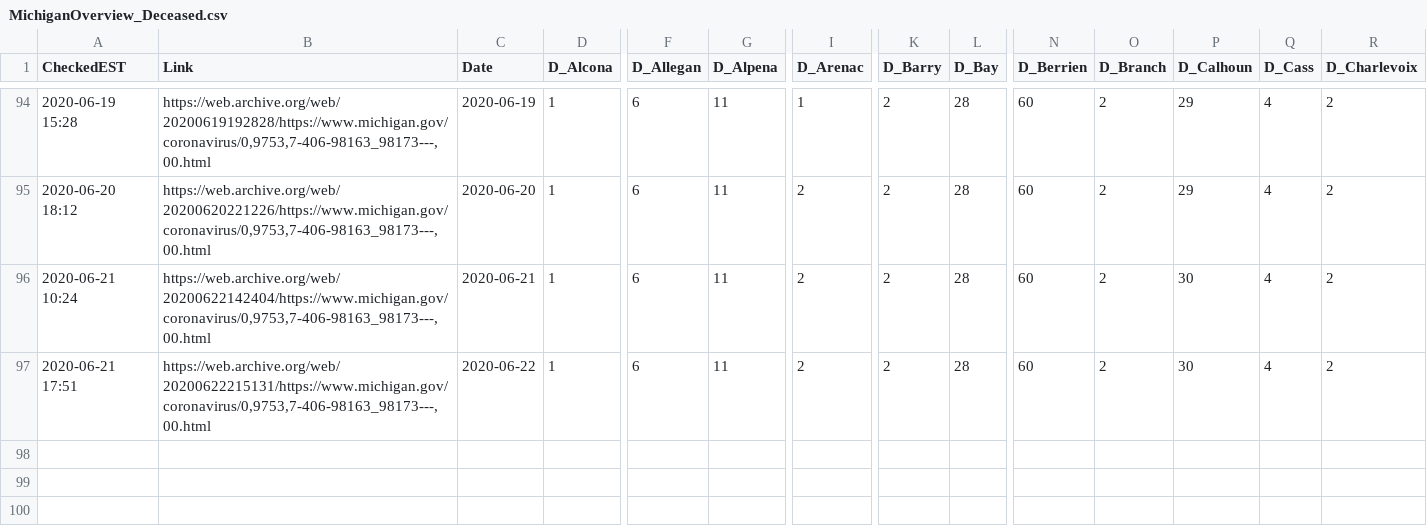
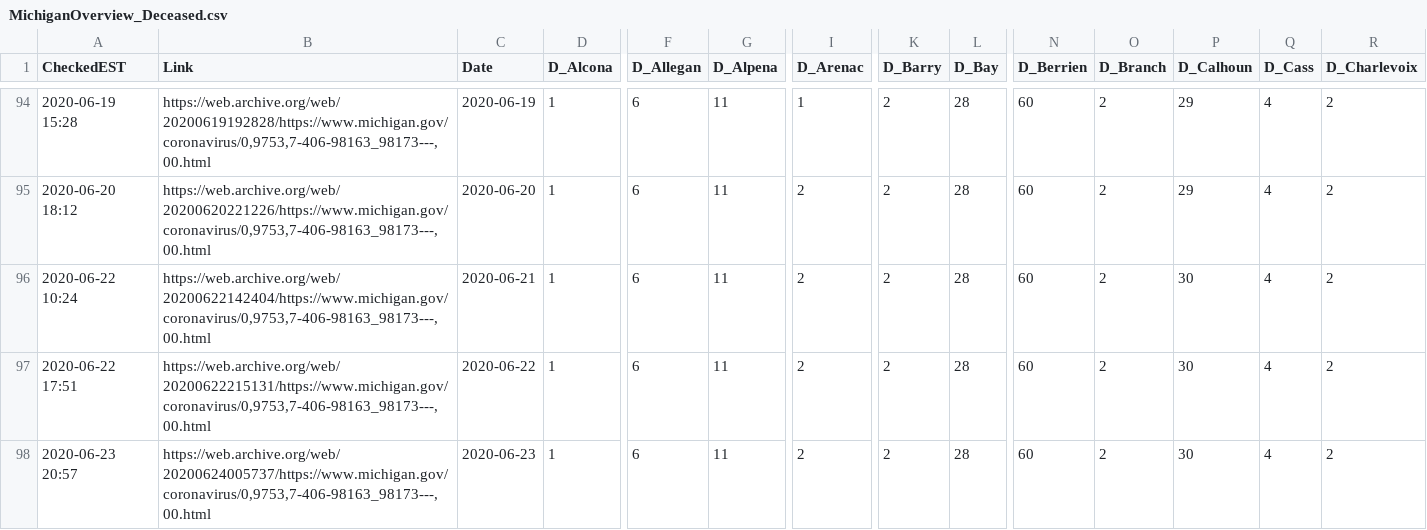
Before and after one commit to dmorl/MichiganCOVID, a CSV file: MichiganOverview_Deceased.csv, drawn as a sheet; only a part is shown, gaps mark what is left out; rows hold the shown columns only; the diff names each change by its address in the sheet, - before the commit and + after, or states it on an @@ line.

```diff
--- a/MichiganOverview_Deceased.csv
+++ b/MichiganOverview_Deceased.csv
-A96 (CheckedEST): 2020-06-21 10:24
+A96 (CheckedEST): 2020-06-22 10:24
-A97 (CheckedEST): 2020-06-21 17:51
+A97 (CheckedEST): 2020-06-22 17:51
+row 98: 2020-06-23 20:57 | https://web.archive.org/web/20200624005737/https://www.michigan.gov/coronavirus/0,9753,7-406-98163_98173---,00.html | 2020-06-23 | 1 | 6 | 11 | 2 | 2 | 28 | 60 | 2 | 30 | 4 | 2
```
Also changed, not shown: MichiganOverview_Cases.csv, MichiganOverview_ProbableCases.csv, 1 other file.
